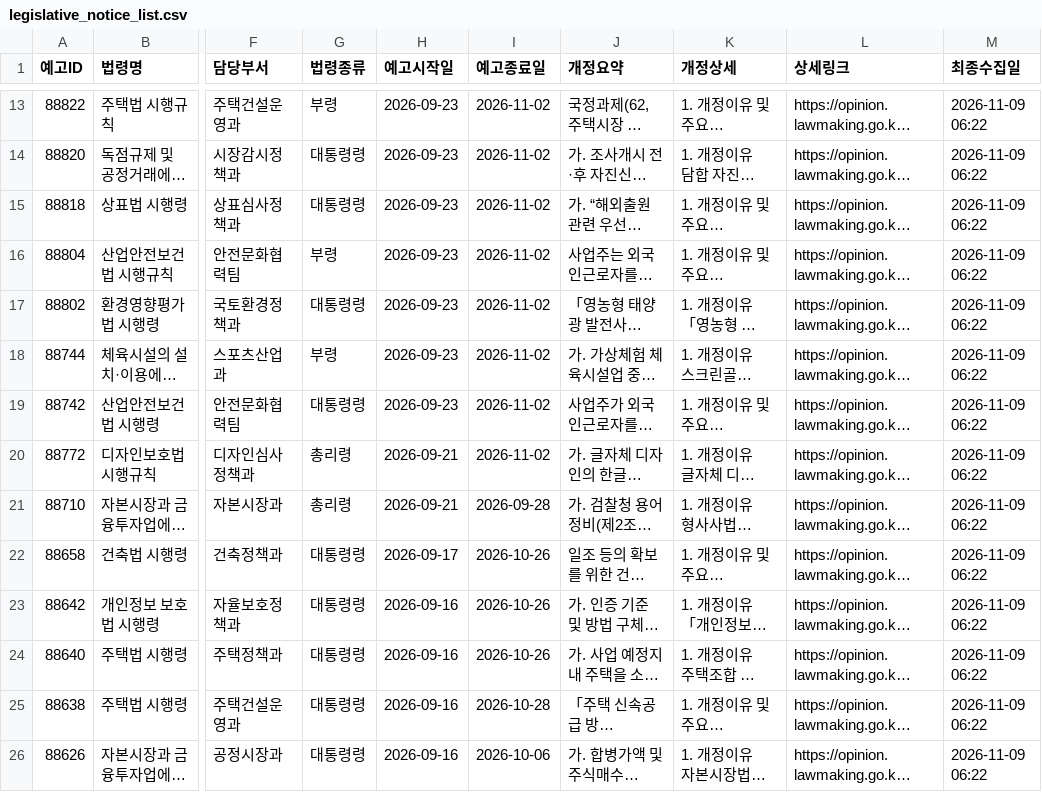
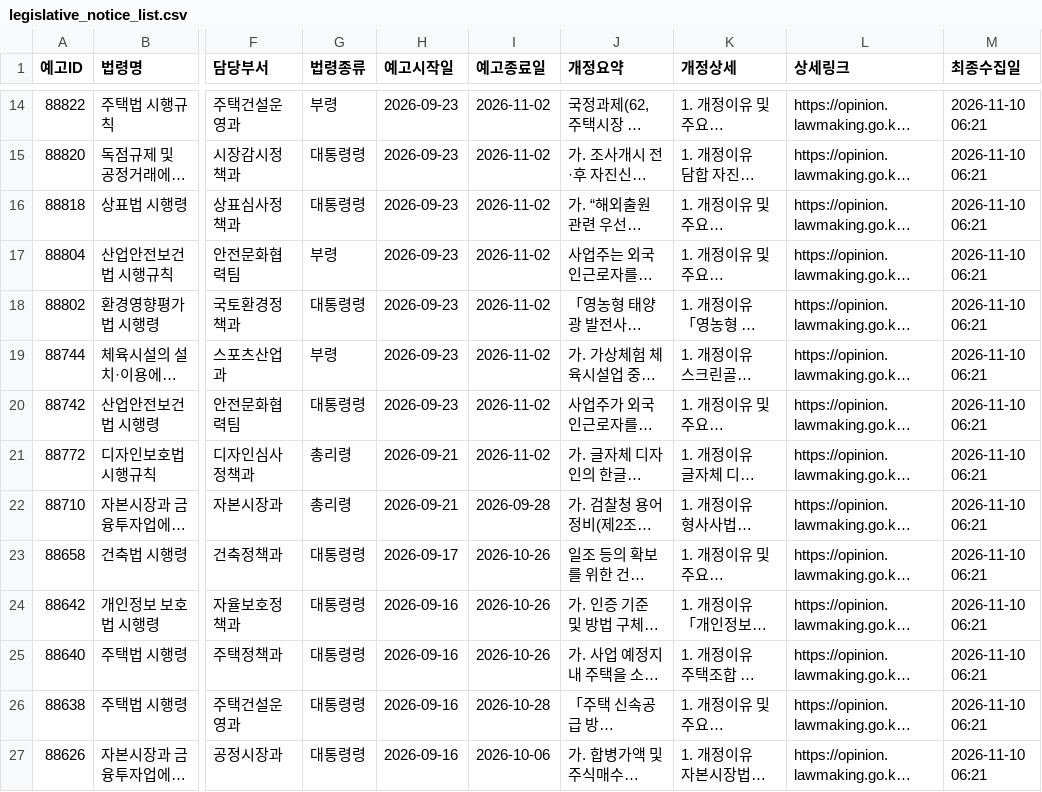
Before and after one commit to jshssysh/news-dashboard, a CSV file: legislative_notice_list.csv, drawn as a sheet; only a part is shown, gaps mark what is left out; long unchanged cells end in …; addresses are those after the commit; the diff covers the shown part only; the diff names each change by its address in the sheet, - before the commit and + after, or states it on an @@ line.

```diff
--- a/legislative_notice_list.csv
+++ b/legislative_notice_list.csv
-M14:M27 (최종수집일): 2026-11-09 06:22
+M14:M27 (최종수집일): 2026-11-10 06:21
```
Also changed, not shown: 1 added row and 24 edited cells elsewhere in this file, cluster_warnings.csv, gemini_usage.csv, 14 other files.
